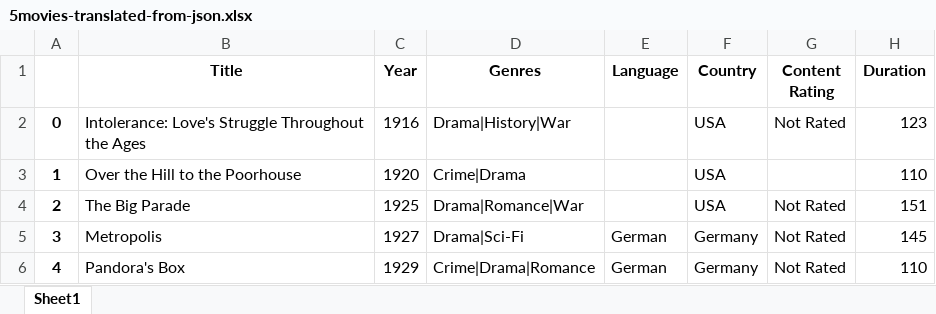
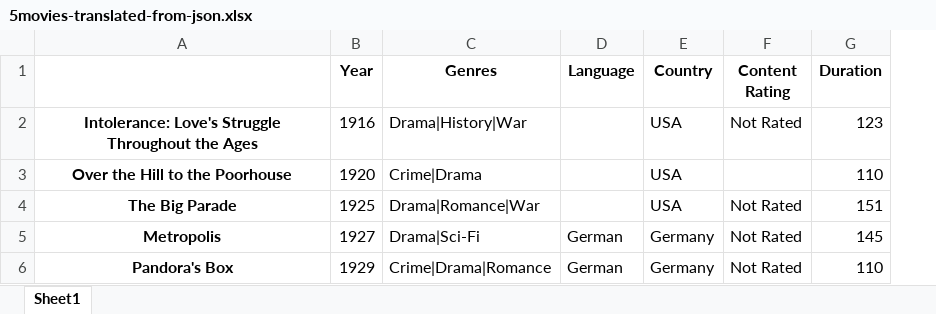
Before and after one commit to seanleeforever/mycode, an Excel workbook: pandas_df/5movies-translated-from-json.xlsx, sheet Sheet1, drawn as a sheet; only a part is shown; values as stored, in another font and other column widths than the file's, no borders; removed rows and columns are numbered as before the commit, all else as after; the diff names each change by its address in the sheet, - before the commit and + after, or states it on an @@ line.

Commit message:
pandas and cashflow

```diff
--- a/pandas_df/5movies-translated-from-json.xlsx (sheet Sheet1)
+++ b/pandas_df/5movies-translated-from-json.xlsx (sheet Sheet1)
-column A, rows 2-6: 0 | 1 | 2 | 3 | 4
-A1: Title
+A1: (empty)
@@ A2:A6 bold: off → on, alignment: left → center @@
```
Also changed, not shown: 5 other files.
